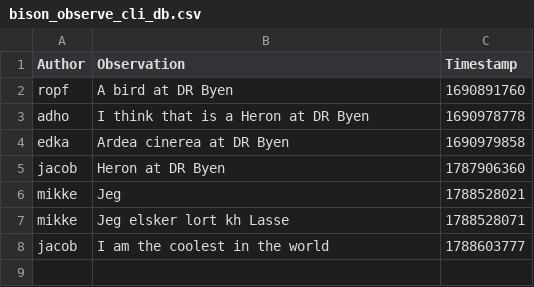
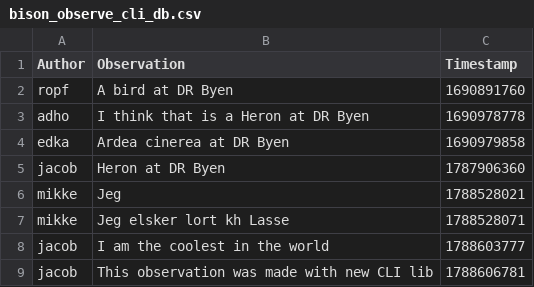
Before and after one commit to ITU-BDSA2026-GROUP13/Bison, a CSV file: Bison.CLI/bison_observe_cli_db.csv, drawn as a sheet.

Commit message:
feat Program.cs: Rewrote Program.cs to now use library for CLI handling. Co-authored-by: Mikkel <mikkel.sylvest05@gmail.com> Co-authored-by: Lasse <lassevinding@gmail.com> Co-authored-by: Anders <anders.jape@gmail.com>

```diff
--- a/Bison.CLI/bison_observe_cli_db.csv
+++ b/Bison.CLI/bison_observe_cli_db.csv
@@ -8 +8,2 @@ mikke,Jeg elsker lort kh Lasse,1788528071
 jacob,I am the coolest in the world,1788603777
+jacob,This observation was made with new CLI lib,1788606781
```
Also changed, not shown: 2 other files.
